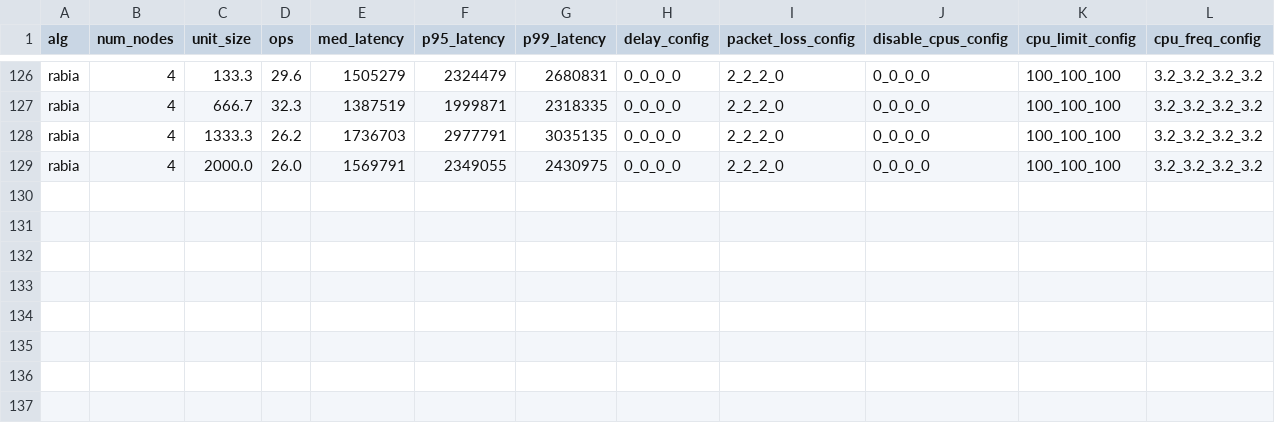
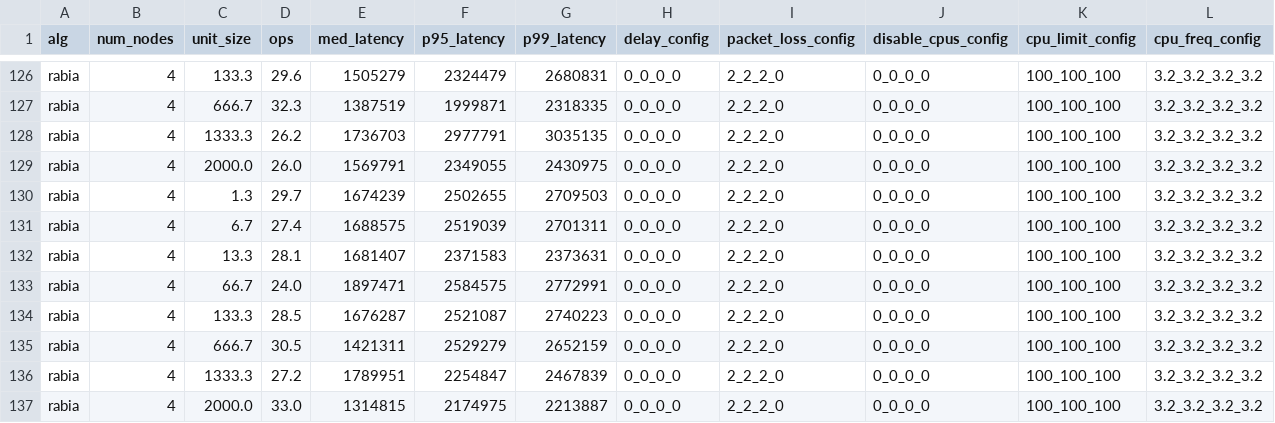
Before and after one commit to ChristopherSiems/Racos-automation, a CSV file: data/data_size-discrete-half_write_half_read.csv, drawn as a sheet; only a part is shown, gaps mark what is left out.

Commit message:
"data update @ 1720990781.4124897"

```diff
--- a/data/data_size-discrete-half_write_half_read.csv
+++ b/data/data_size-discrete-half_write_half_read.csv
@@ -129 +129,9 @@ rabia,4,1333.3,26.2,1736703,2977791,3035135,0_0_0_0,2_2_2_0,0_0_0_0,100_100_100,
 rabia,4,2000.0,26.0,1569791,2349055,2430975,0_0_0_0,2_2_2_0,0_0_0_0,100_100_100,3.2_3.2_3.2_3.2
+rabia,4,1.3,29.7,1674239,2502655,2709503,0_0_0_0,2_2_2_0,0_0_0_0,100_100_100,3.2_3.2_3.2_3.2
+rabia,4,6.7,27.4,1688575,2519039,2701311,0_0_0_0,2_2_2_0,0_0_0_0,100_100_100,3.2_3.2_3.2_3.2
+rabia,4,13.3,28.1,1681407,2371583,2373631,0_0_0_0,2_2_2_0,0_0_0_0,100_100_100,3.2_3.2_3.2_3.2
+rabia,4,66.7,24.0,1897471,2584575,2772991,0_0_0_0,2_2_2_0,0_0_0_0,100_100_100,3.2_3.2_3.2_3.2
+rabia,4,133.3,28.5,1676287,2521087,2740223,0_0_0_0,2_2_2_0,0_0_0_0,100_100_100,3.2_3.2_3.2_3.2
+rabia,4,666.7,30.5,1421311,2529279,2652159,0_0_0_0,2_2_2_0,0_0_0_0,100_100_100,3.2_3.2_3.2_3.2
+rabia,4,1333.3,27.2,1789951,2254847,2467839,0_0_0_0,2_2_2_0,0_0_0_0,100_100_100,3.2_3.2_3.2_3.2
+rabia,4,2000.0,33.0,1314815,2174975,2213887,0_0_0_0,2_2_2_0,0_0_0_0,100_100_100,3.2_3.2_3.2_3.2
```
Also changed, not shown: 1 other file.
